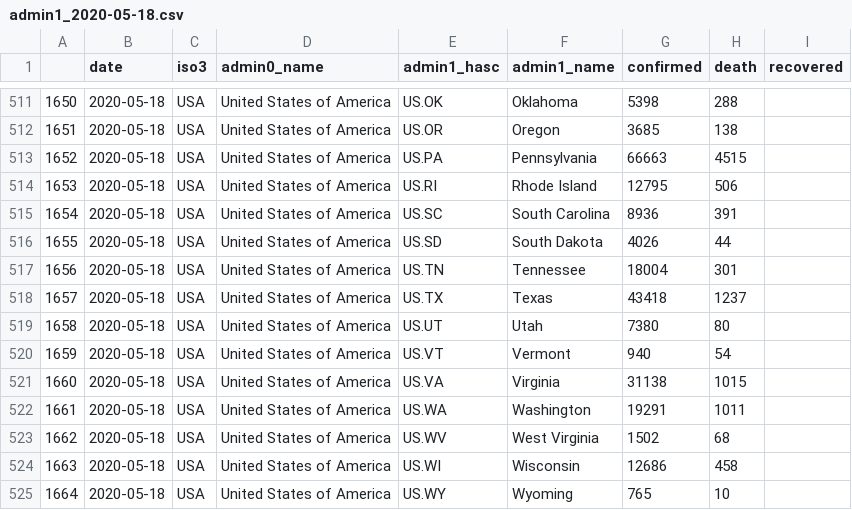
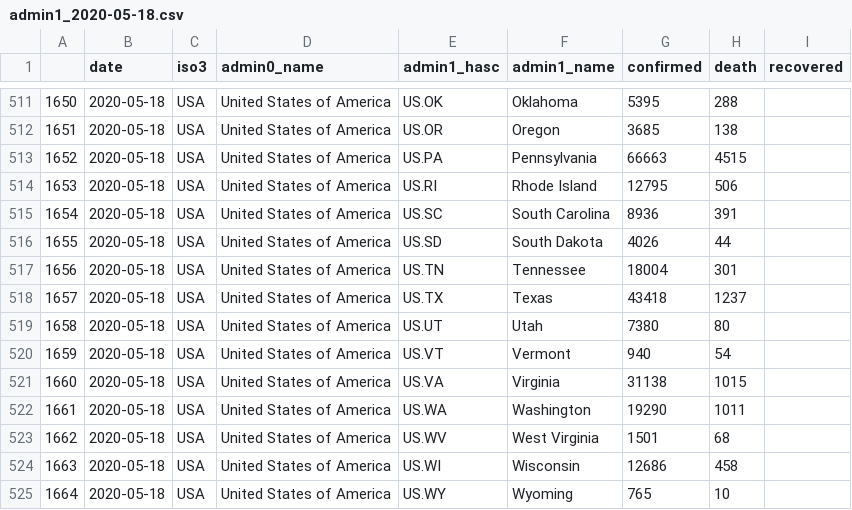
Before and after one commit to Leontian36/COVID19-Case-Data-Crawler, a CSV file: csv/admin1_2020-05-18.csv, drawn as a sheet; only a part is shown, gaps mark what is left out; the diff covers the shown part only.

```diff
--- a/csv/admin1_2020-05-18.csv
+++ b/csv/admin1_2020-05-18.csv
@@ -511,2 +511,2 @@
-1650,2020-05-18,USA,United States of America,US.OK,Oklahoma,5398,288,
+1650,2020-05-18,USA,United States of America,US.OK,Oklahoma,5395,288,
 1651,2020-05-18,USA,United States of America,US.OR,Oregon,3685,138,
@@ -521,4 +521,4 @@
 1660,2020-05-18,USA,United States of America,US.VA,Virginia,31138,1015,
-1661,2020-05-18,USA,United States of America,US.WA,Washington,19291,1011,
-1662,2020-05-18,USA,United States of America,US.WV,West Virginia,1502,68,
+1661,2020-05-18,USA,United States of America,US.WA,Washington,19290,1011,
+1662,2020-05-18,USA,United States of America,US.WV,West Virginia,1501,68,
 1663,2020-05-18,USA,United States of America,US.WI,Wisconsin,12686,458,
```
Also changed, not shown: 35 edited cells elsewhere in this file, csv/admin1_2020-05-19.csv, 2 other files.
